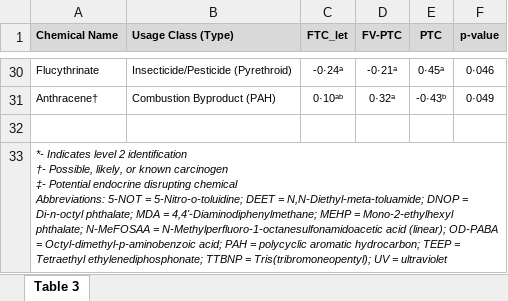
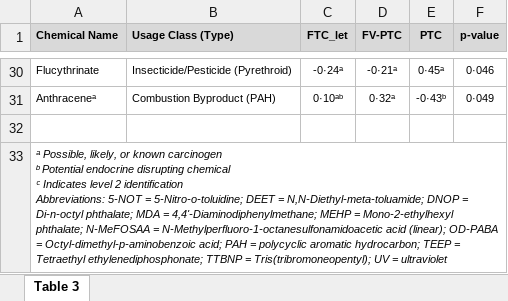
Before and after one commit to jdpreston30/thyroid-exposomics-2025, an Excel workbook: Outputs/Tables/T3.xlsx, sheet Table 3, drawn as a sheet; only a part is shown, gaps mark what is left out; values as stored, in another font and other column widths than the file's, no borders; ↵ is a line break in a cell; the diff covers the shown part only; the diff names each change by its address in the sheet, - before the commit and + after, or states it on an @@ line.

Commit message:
fixed footnote table symbols from symbol to letters

```diff
--- a/Outputs/Tables/T3.xlsx (sheet Table 3)
+++ b/Outputs/Tables/T3.xlsx (sheet Table 3)
-A31 (Chemical Name): Anthracene†
+A31 (Chemical Name): Anthraceneᵃ
-A33 (Chemical Name): *- Indicates level 2 identification ↵ †- Possible, likely, or known carcinogen ↵ ‡- Potential endocrine disrupting chemical ↵ Abbreviations: 5-NOT…
+A33 (Chemical Name): ᵃ Possible, likely, or known carcinogen ↵ ᵇ Potential endocrine disrupting chemical ↵ ᶜ Indicates level 2 identification ↵ Abbreviations: 5-NOT…
```
Also changed, not shown: 17 edited cells elsewhere in this sheet, Outputs/Tables/T1.xlsx, Outputs/Tables/T2.xlsx, 7 other files.
